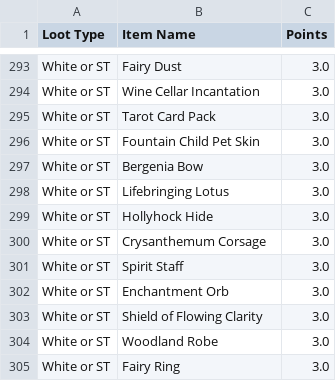
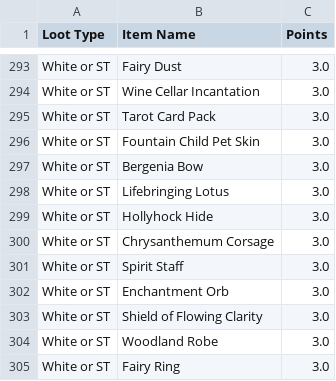
Before and after one commit to treydivelbiss/rotmgppebot, a CSV file: rotmg_loot_drops_updated.csv, drawn as a sheet; only a part is shown, gaps mark what is left out.

Commit message:
Updated spelling of Chrysanthemum Corsage (#24)

```diff
--- a/rotmg_loot_drops_updated.csv
+++ b/rotmg_loot_drops_updated.csv
@@ -299,3 +299,3 @@ White or ST,Lifebringing Lotus,3.0
 White or ST,Hollyhock Hide,3.0
-White or ST,Crysanthemum Corsage,3.0
+White or ST,Chrysanthemum Corsage,3.0
 White or ST,Spirit Staff,3.0
```
